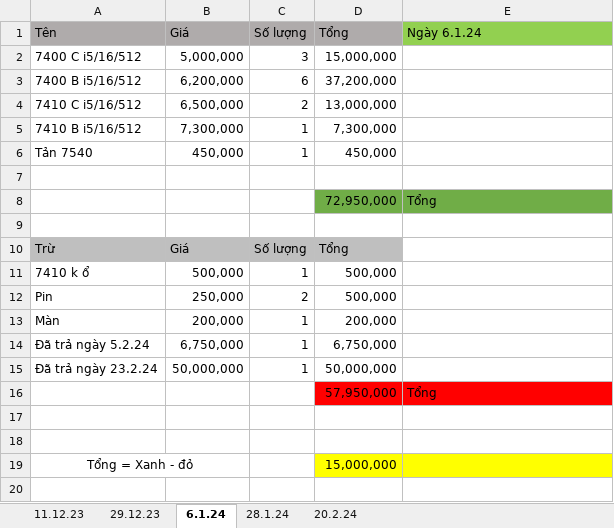
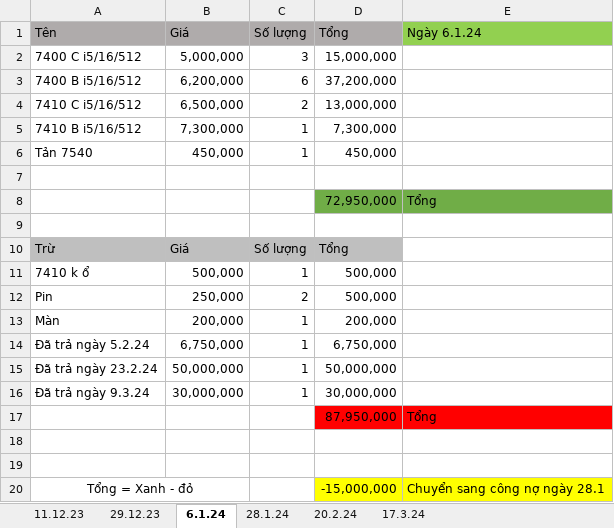
Before and after one commit to anhtuan200794/04.Private, an Excel workbook: TDStore/ABac2.xlsx, sheet 6.1.24, drawn as a sheet; values as stored, in another font and other column widths than the file's, no borders; removed rows and columns are numbered as before the commit, all else as after; the diff names each change by its address in the sheet, - before the commit and + after, or states it on an @@ line.

```diff
--- a/TDStore/ABac2.xlsx (sheet 6.1.24)
+++ b/TDStore/ABac2.xlsx (sheet 6.1.24)
+sheet tab: 17.3.24
-row 16:  |  |  | 57,950,000 | Tổng
+row 16: Đã trả ngày 9.3.24 | 30,000,000 | 1 | 30,000,000
+row 17:  |  |  | 87,950,000 | Tổng
-D20 (Tổng): 15,000,000
+D20 (Tổng): -15,000,000
-E20 (Ngày 6.1.24): (empty)
+E20 (Ngày 6.1.24): Chuyển sang công nợ ngày 28.1
```
Also changed, not shown: sheet 28.1.24, TDStore/EbayImport.xlsx, 1 other file.
